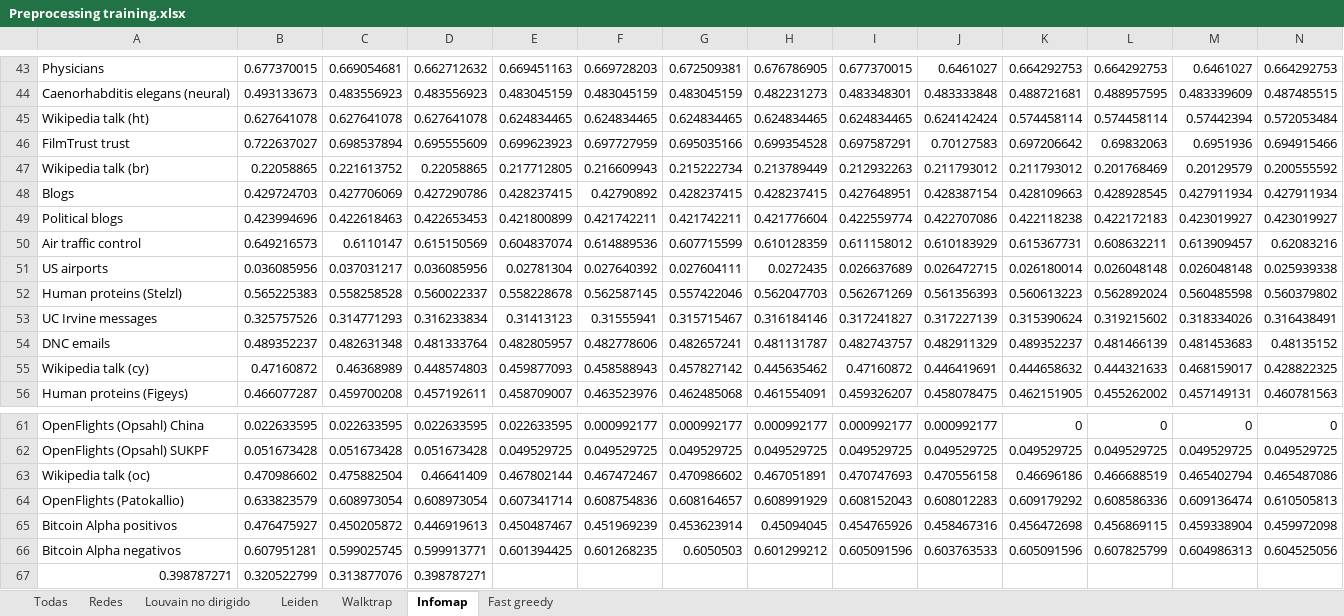
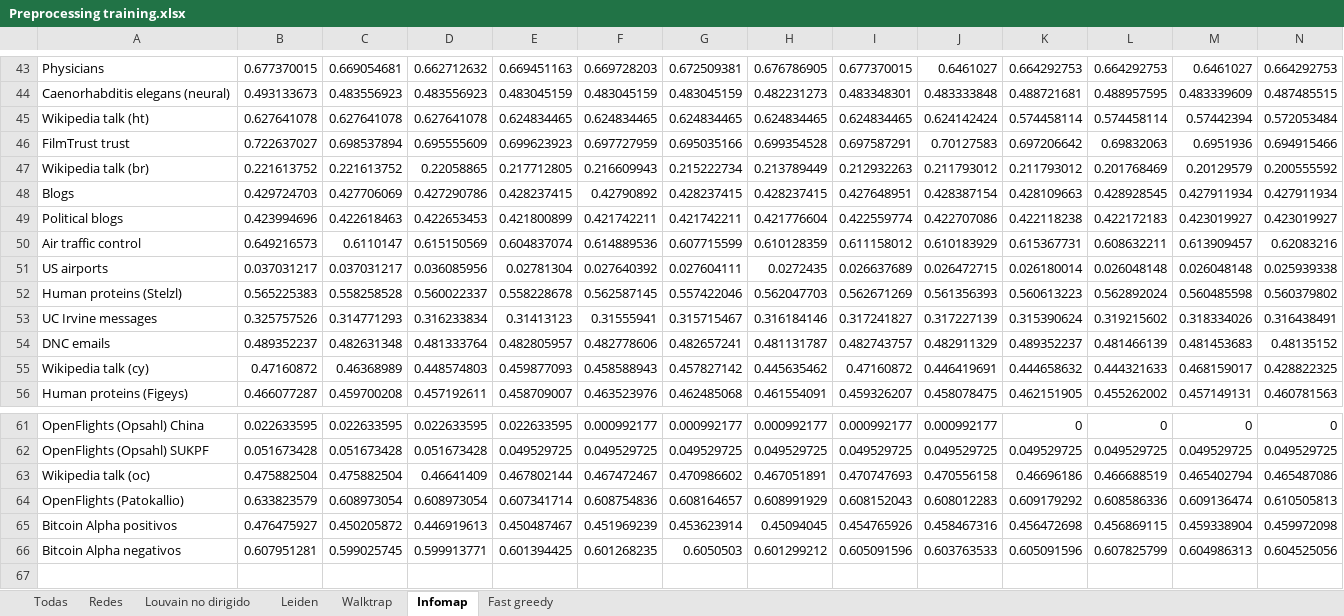
Before and after one commit to MariaBP82/CD_preprocessing, an Excel workbook: Preprocessing training.xlsx, sheet Infomap, drawn as a sheet; only a part is shown, gaps mark what is left out; values as stored, in another font and other column widths than the file's, no borders; conditional formats not drawn; rows hold the shown columns only; the diff names each change by its address in the sheet, - before the commit and + after, or states it on an @@ line.

```diff
--- a/Preprocessing training.xlsx (sheet Infomap)
+++ b/Preprocessing training.xlsx (sheet Infomap)
-B47: 0.22058865
+B47: 0.221613752
-B51: 0.036085956
+B51: 0.037031217
-B63: 0.470986602
+B63: 0.475882504
-row 67: 0.398787271 | 0.320522799 | 0.313877076 | 0.398787271
```
Also changed, not shown: sheet Todas, sheet Walktrap, sheet Fast greedy, sheet Leiden, sheet Louvain no dirigido, formulas that keep their value, hidden cells.
